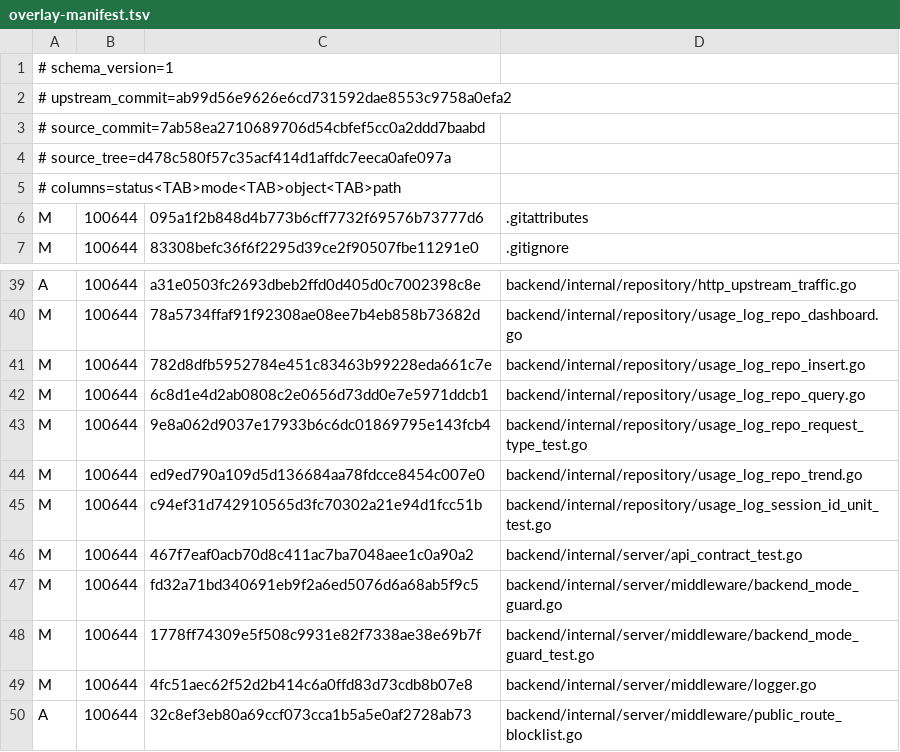
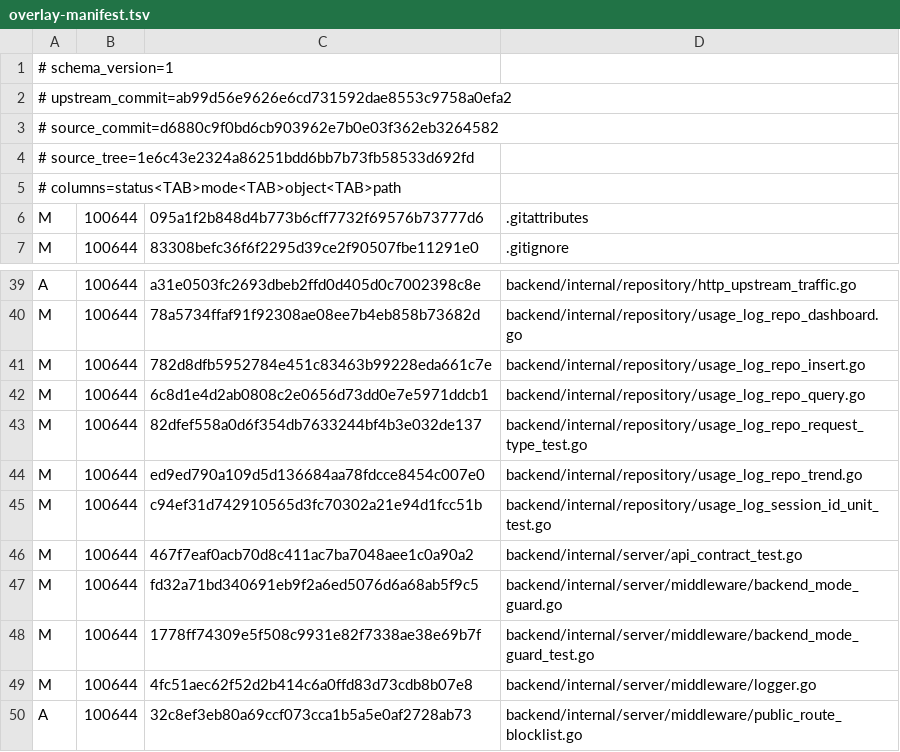
Before and after one commit to KimiChen/wheels, a TSV file: sub2api-plus/overlay-manifest.tsv, drawn as a sheet; only a part is shown, gaps mark what is left out.

```diff
--- a/sub2api-plus/overlay-manifest.tsv
+++ b/sub2api-plus/overlay-manifest.tsv
@@ -2,4 +2,4 @@
 # upstream_commit=ab99d56e9626e6cd731592dae8553c9758a0efa2
-# source_commit=7ab58ea2710689706d54cbfef5cc0a2ddd7baabd
-# source_tree=d478c580f57c35acf414d1affdc7eeca0afe097a
+# source_commit=d6880c9f0bd6cb903962e7b0e03f362eb3264582
+# source_tree=1e6c43e2324a86251bdd6bb7b73fb58533d692fd
 # columns=status<TAB>mode<TAB>object<TAB>path
@@ -42,3 +42,3 @@ M	100644	782d8dfb5952784e451c83463b99228eda661c7e	backend/internal/repository/us
 M	100644	6c8d1e4d2ab0808c2e0656d73dd0e7e5971ddcb1	backend/internal/repository/usage_log_repo_query.go
-M	100644	9e8a062d9037e17933b6c6dc01869795e143fcb4	backend/internal/repository/usage_log_repo_request_type_test.go
+M	100644	82dfef558a0d6f354db7633244bf4b3e032de137	backend/internal/repository/usage_log_repo_request_type_test.go
 M	100644	ed9ed790a109d5d136684aa78fdcce8454c007e0	backend/internal/repository/usage_log_repo_trend.go
```
Also changed, not shown: 2 other files.
